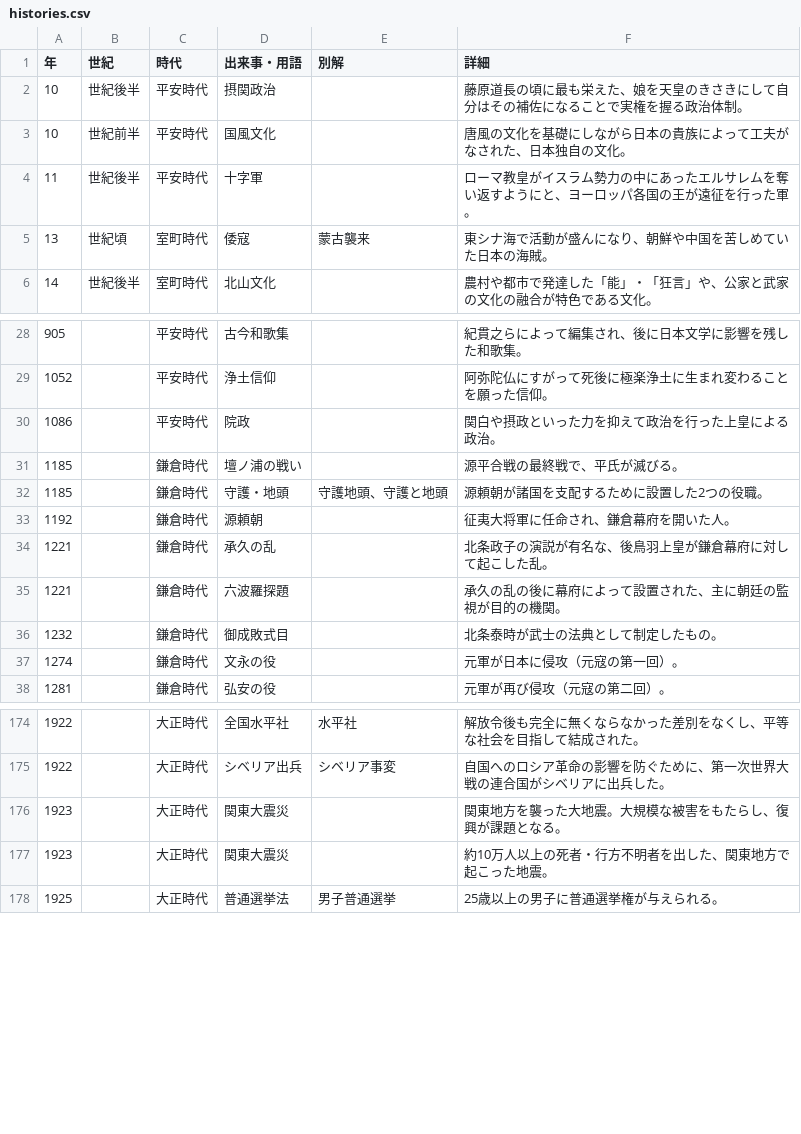
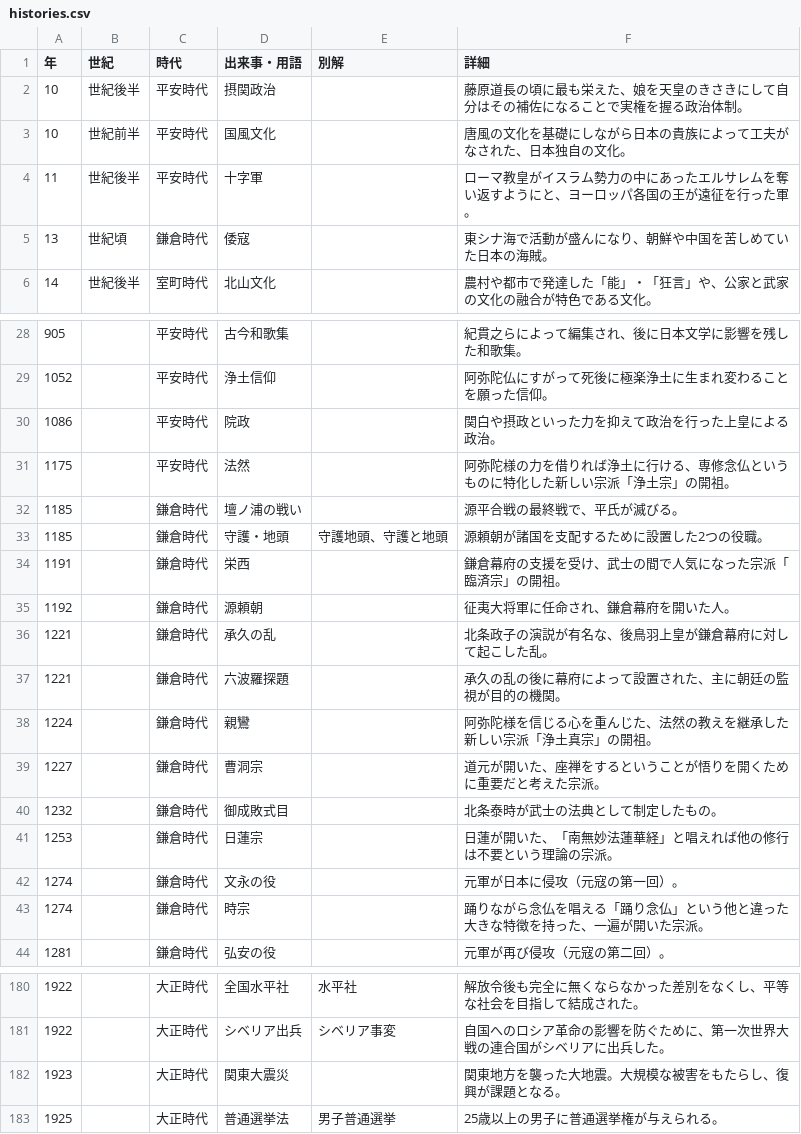
Before and after one commit to kurogee/wordlearning.github.io, a CSV file: history/model/histories.csv, drawn as a sheet; only a part is shown, gaps mark what is left out.

Commit message:
histories.jsonに、主に鎌倉時代を追加

```diff
--- a/history/model/histories.csv
+++ b/history/model/histories.csv
@@ -4,3 +4,3 @@
 11,世紀後半,平安時代,十字軍,,ローマ教皇がイスラム勢力の中にあったエルサレムを奪い返すようにと、ヨーロッパ各国の王が遠征を行った軍。
-13,世紀頃,室町時代,倭寇,蒙古襲来,東シナ海で活動が盛んになり、朝鮮や中国を苦しめていた日本の海賊。
+13,世紀頃,鎌倉時代,倭寇,,東シナ海で活動が盛んになり、朝鮮や中国を苦しめていた日本の海賊。
 14,世紀後半,室町時代,北山文化,,農村や都市で発達した「能」・「狂言」や、公家と武家の文化の融合が特色である文化。
@@ -30,4 +30,6 @@
 1086,,平安時代,院政,,関白や摂政といった力を抑えて政治を行った上皇による政治。
+1175,,平安時代,法然,,阿弥陀様の力を借りれば浄土に行ける、専修念仏というものに特化した新しい宗派「浄土宗」の開祖。
 1185,,鎌倉時代,壇ノ浦の戦い,,源平合戦の最終戦で、平氏が滅びる。
 1185,,鎌倉時代,守護・地頭,守護地頭、守護と地頭,源頼朝が諸国を支配するために設置した2つの役職。
+1191,,鎌倉時代,栄西,,鎌倉幕府の支援を受け、武士の間で人気になった宗派「臨済宗」の開祖。
 1192,,鎌倉時代,源頼朝,,征夷大将軍に任命され、鎌倉幕府を開いた人。
@@ -35,4 +37,8 @@
 1221,,鎌倉時代,六波羅探題,,承久の乱の後に幕府によって設置された、主に朝廷の監視が目的の機関。
+1224,,鎌倉時代,親鸞,,阿弥陀様を信じる心を重んじた、法然の教えを継承した新しい宗派「浄土真宗」の開祖。
+1227,,鎌倉時代,曹洞宗,,道元が開いた、座禅をするということが悟りを開くために重要だと考えた宗派。
 1232,,鎌倉時代,御成敗式目,,北条泰時が武士の法典として制定したもの。
+1253,,鎌倉時代,日蓮宗,,日蓮が開いた、「南無妙法蓮華経」と唱えれば他の修行は不要という理論の宗派。
 1274,,鎌倉時代,文永の役,,元軍が日本に侵攻（元寇の第一回）。
+1274,,鎌倉時代,時宗,,踊りながら念仏を唱える「踊り念仏」という他と違った大きな特徴を持った、一遍が開いた宗派。
 1281,,鎌倉時代,弘安の役,,元軍が再び侵攻（元寇の第二回）。
@@ -176,3 +182,2 @@
 1923,,大正時代,関東大震災,,関東地方を襲った大地震。大規模な被害をもたらし、復興が課題となる。
-1923,,大正時代,関東大震災,,約10万人以上の死者・行方不明者を出した、関東地方で起こった地震。
 1925,,大正時代,普通選挙法,男子普通選挙,25歳以上の男子に普通選挙権が与えられる。
```
Also changed, not shown: 1 other file.
